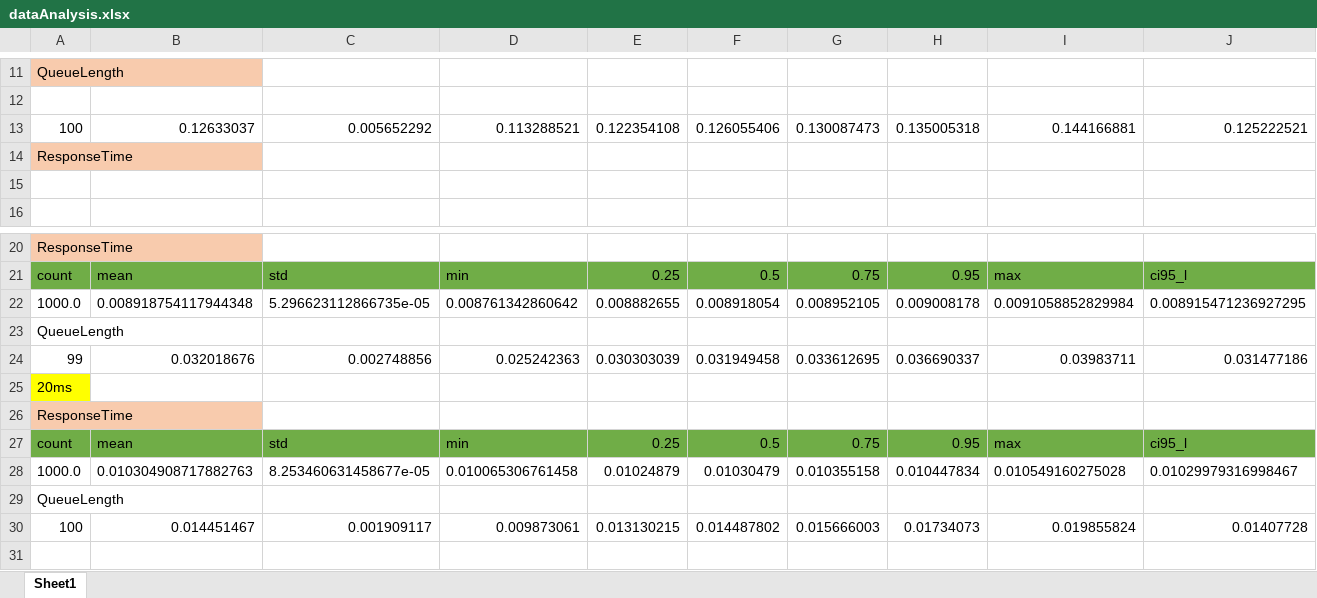
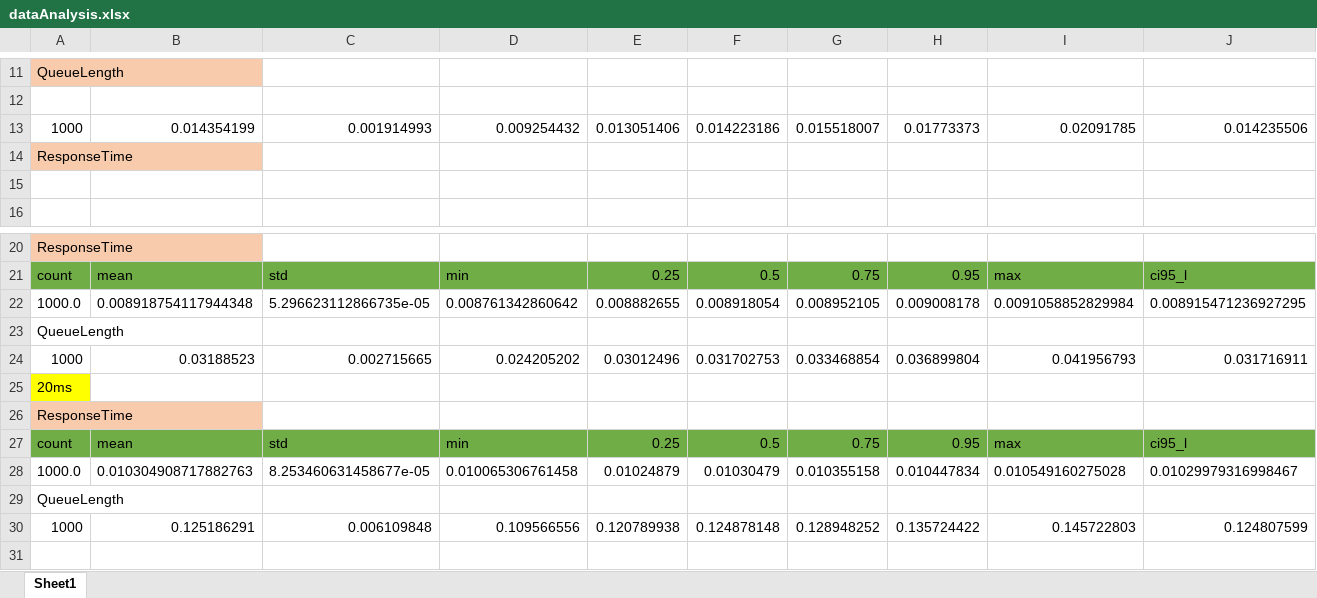
Before and after one commit to leonardopoggiani/PECSNproject, an Excel workbook: analysis/dataAnalysis.xlsx, sheet Sheet1, drawn as a sheet; only a part is shown, gaps mark what is left out; values as stored, in another font and other column widths than the file's, no borders; removed rows and columns are numbered as before the commit, all else as after; rows hold the shown columns only; the diff covers the shown part only; the diff names each change by its address in the sheet, - before the commit and + after, or states it on an @@ line.

```diff
--- a/analysis/dataAnalysis.xlsx (sheet Sheet1)
+++ b/analysis/dataAnalysis.xlsx (sheet Sheet1)
-row 13: 100 | 0.12633037 | 0.005652292 | 0.113288521 | 0.122354108 | 0.126055406 | 0.130087473 | 0.135005318 | 0.144166881 | 0.125222521
+row 13: 1000 | 0.014354199 | 0.001914993 | 0.009254432 | 0.013051406 | 0.014223186 | 0.015518007 | 0.01773373 | 0.02091785 | 0.014235506
-row 24: 99 | 0.032018676 | 0.002748856 | 0.025242363 | 0.030303039 | 0.031949458 | 0.033612695 | 0.036690337 | 0.03983711 | 0.031477186
+row 24: 1000 | 0.03188523 | 0.002715665 | 0.024205202 | 0.03012496 | 0.031702753 | 0.033468854 | 0.036899804 | 0.041956793 | 0.031716911
-row 30: 100 | 0.014451467 | 0.001909117 | 0.009873061 | 0.013130215 | 0.014487802 | 0.015666003 | 0.01734073 | 0.019855824 | 0.01407728
+row 30: 1000 | 0.125186291 | 0.006109848 | 0.109566556 | 0.120789938 | 0.124878148 | 0.128948252 | 0.135724422 | 0.145722803 | 0.124807599
```
Also changed, not shown: 31 added rows elsewhere in this sheet, 25 other files.
